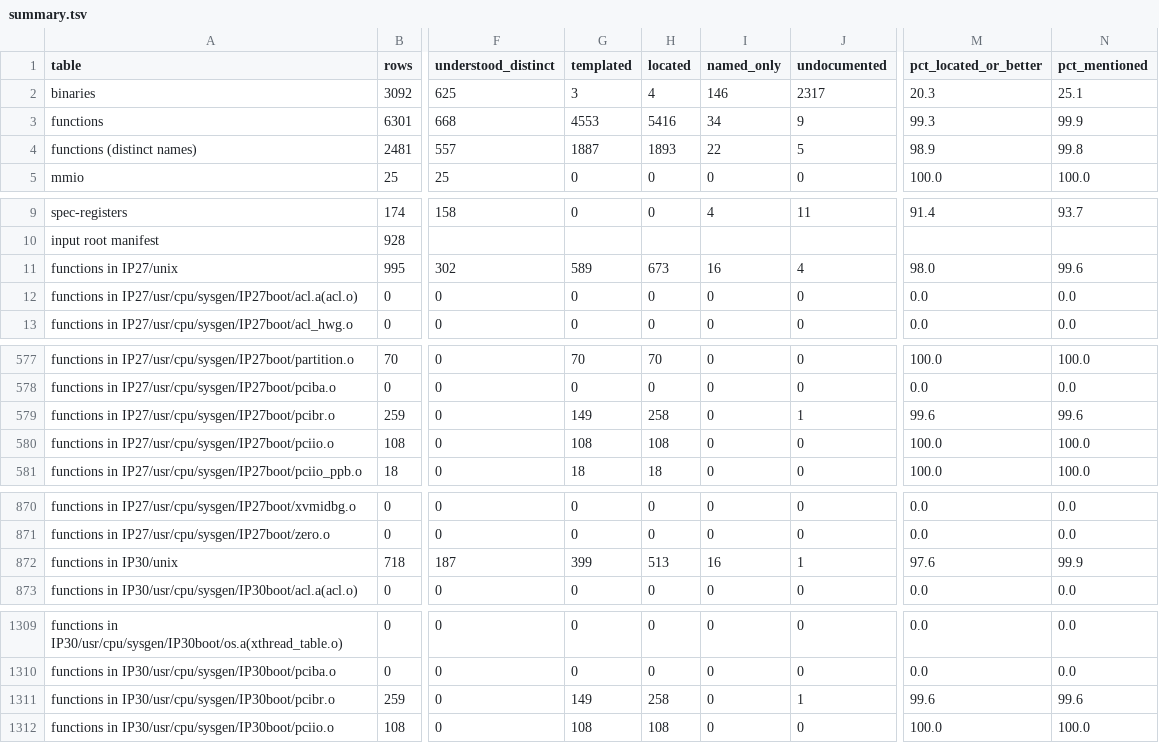
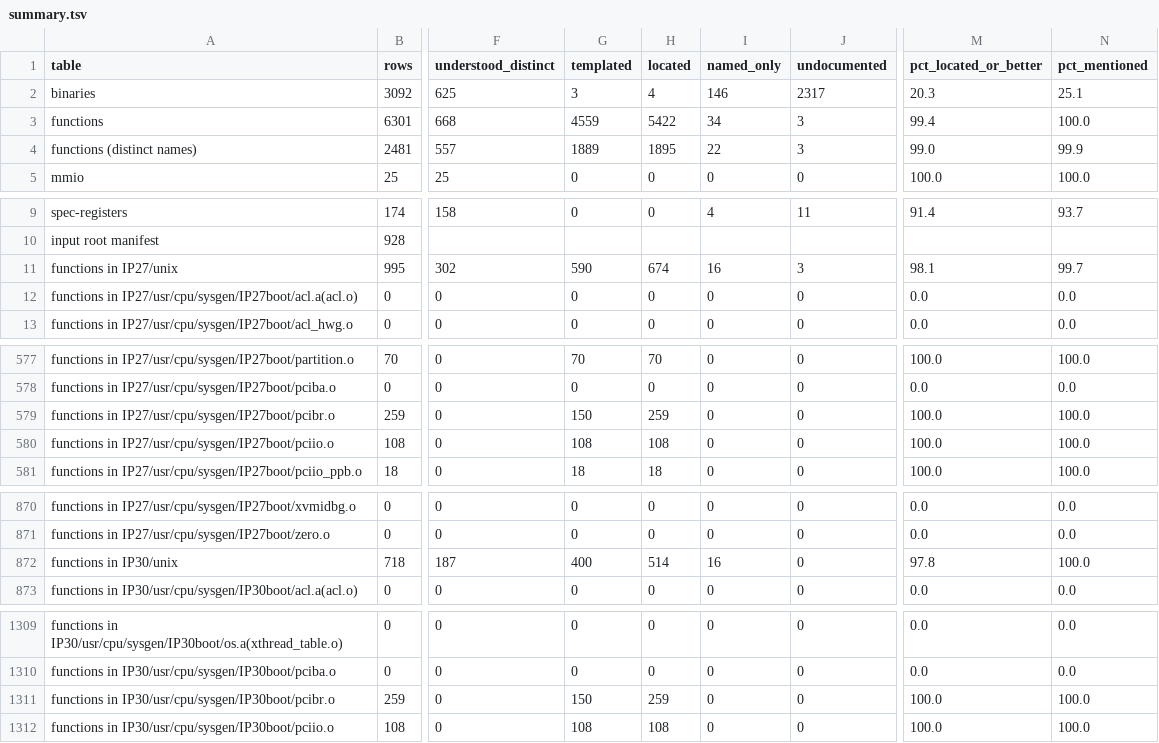
Before and after one commit to jamesbraid/chips, a TSV file: docs/inventory/summary.tsv, drawn as a sheet; only a part is shown, gaps mark what is left out; the diff covers the shown part only; the diff names each change by its address in the sheet, - before the commit and + after, or states it on an @@ line.

Commit message:
inventory: regenerate coverage after the chips round readings
functions before: | [functions](inventory/functions.tsv) | 6301 | 91992 | 13.4 | 99.3 | 99.9 | 842 | 116 | 668 | 5416 | 0 | 34 | 9 |
functions after:  | [functions](inventory/functions.tsv) | 6301 | 91992 | 13.4 | 99.4 | 100.0 | 842 | 116 | 668 | 5422 | 0 | 34 | 3 |

```diff
--- a/docs/inventory/summary.tsv
+++ b/docs/inventory/summary.tsv
-G3 (templated): 4553
+G3 (templated): 4559
-H3 (located): 5416
+H3 (located): 5422
-J3 (undocumented): 9
+J3 (undocumented): 3
-M3 (pct_located_or_better): 99.3
+M3 (pct_located_or_better): 99.4
-N3 (pct_mentioned): 99.9
+N3 (pct_mentioned): 100.0
-G4 (templated): 1887
+G4 (templated): 1889
-H4 (located): 1893
+H4 (located): 1895
-J4 (undocumented): 5
+J4 (undocumented): 3
-M4 (pct_located_or_better): 98.9
+M4 (pct_located_or_better): 99.0
-N4 (pct_mentioned): 99.8
+N4 (pct_mentioned): 99.9
-G11 (templated): 589
+G11 (templated): 590
-H11 (located): 673
+H11 (located): 674
-J11 (undocumented): 4
+J11 (undocumented): 3
-M11 (pct_located_or_better): 98.0
+M11 (pct_located_or_better): 98.1
-N11 (pct_mentioned): 99.6
+N11 (pct_mentioned): 99.7
-G579 (templated): 149
+G579 (templated): 150
-H579 (located): 258
+H579 (located): 259
-J579 (undocumented): 1
+J579 (undocumented): 0
-M579 (pct_located_or_better): 99.6
+M579 (pct_located_or_better): 100.0
-N579 (pct_mentioned): 99.6
+N579 (pct_mentioned): 100.0
-G872 (templated): 399
+G872 (templated): 400
-H872 (located): 513
+H872 (located): 514
-J872 (undocumented): 1
+J872 (undocumented): 0
-M872 (pct_located_or_better): 97.6
+M872 (pct_located_or_better): 97.8
-N872 (pct_mentioned): 99.9
+N872 (pct_mentioned): 100.0
-G1311 (templated): 149
+G1311 (templated): 150
-H1311 (located): 258
+H1311 (located): 259
-J1311 (undocumented): 1
+J1311 (undocumented): 0
-M1311 (pct_located_or_better): 99.6
+M1311 (pct_located_or_better): 100.0
-N1311 (pct_mentioned): 99.6
+N1311 (pct_mentioned): 100.0
```
Also changed, not shown: 10 edited cells elsewhere in this file, 2 other files.
